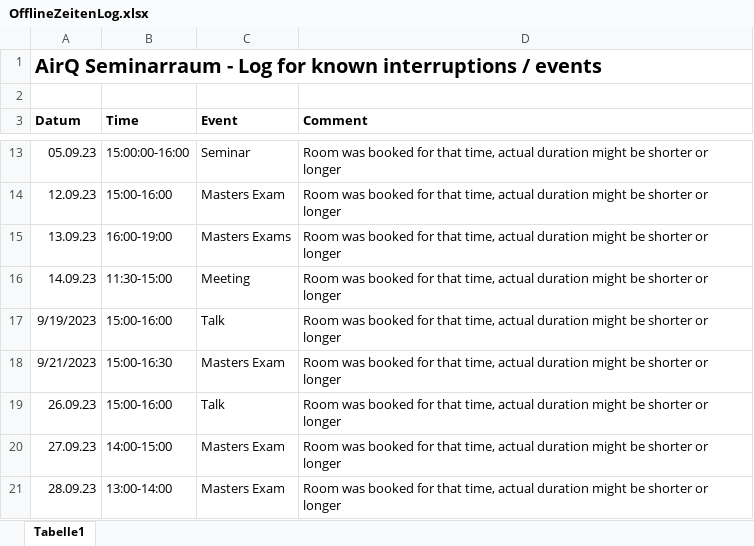
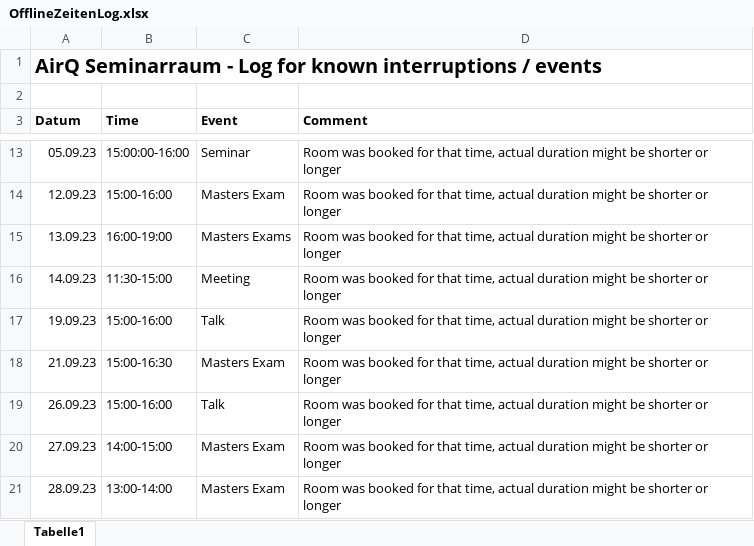
Before and after one commit to julian-rakuschek/AirQ, an Excel workbook: OfflineZeitenLog.xlsx, sheet Tabelle1, drawn as a sheet; only a part is shown, gaps mark what is left out; values as stored, in another font and other column widths than the file's, no borders; the diff names each change by its address in the sheet, - before the commit and + after, or states it on an @@ line.

Commit message:
Update OfflineZeitenLog.xlsx

```diff
--- a/OfflineZeitenLog.xlsx (sheet Tabelle1)
+++ b/OfflineZeitenLog.xlsx (sheet Tabelle1)
-A17 (Datum): 9/19/2023
+A17 (Datum): 19.09.23
-A18 (Datum): 9/21/2023
+A18 (Datum): 21.09.23
```
